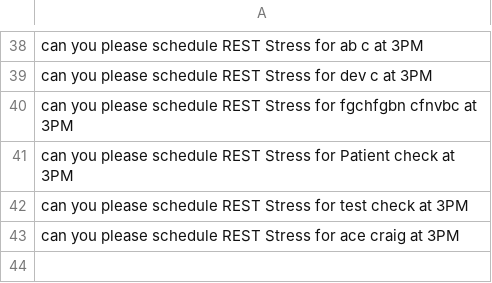
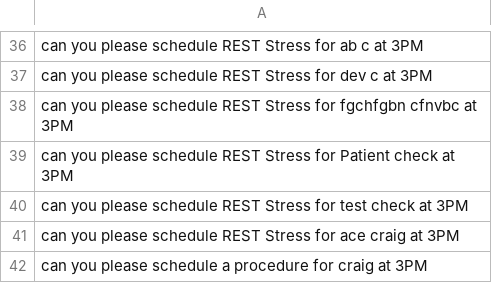
Before and after one commit to SJAtreya/NLP, a TSV file: simplified.tsv, drawn as a sheet; only a part is shown, gaps mark what is left out; the diff covers the shown part only; the diff names each change by its address in the sheet, - before the commit and + after, or states it on an @@ line.

```diff
--- a/simplified.tsv
+++ b/simplified.tsv
+row 42: can you please schedule a procedure for craig at 3PM
```
Also changed, not shown: 2 removed rows and 17 edited cells elsewhere in this file.
